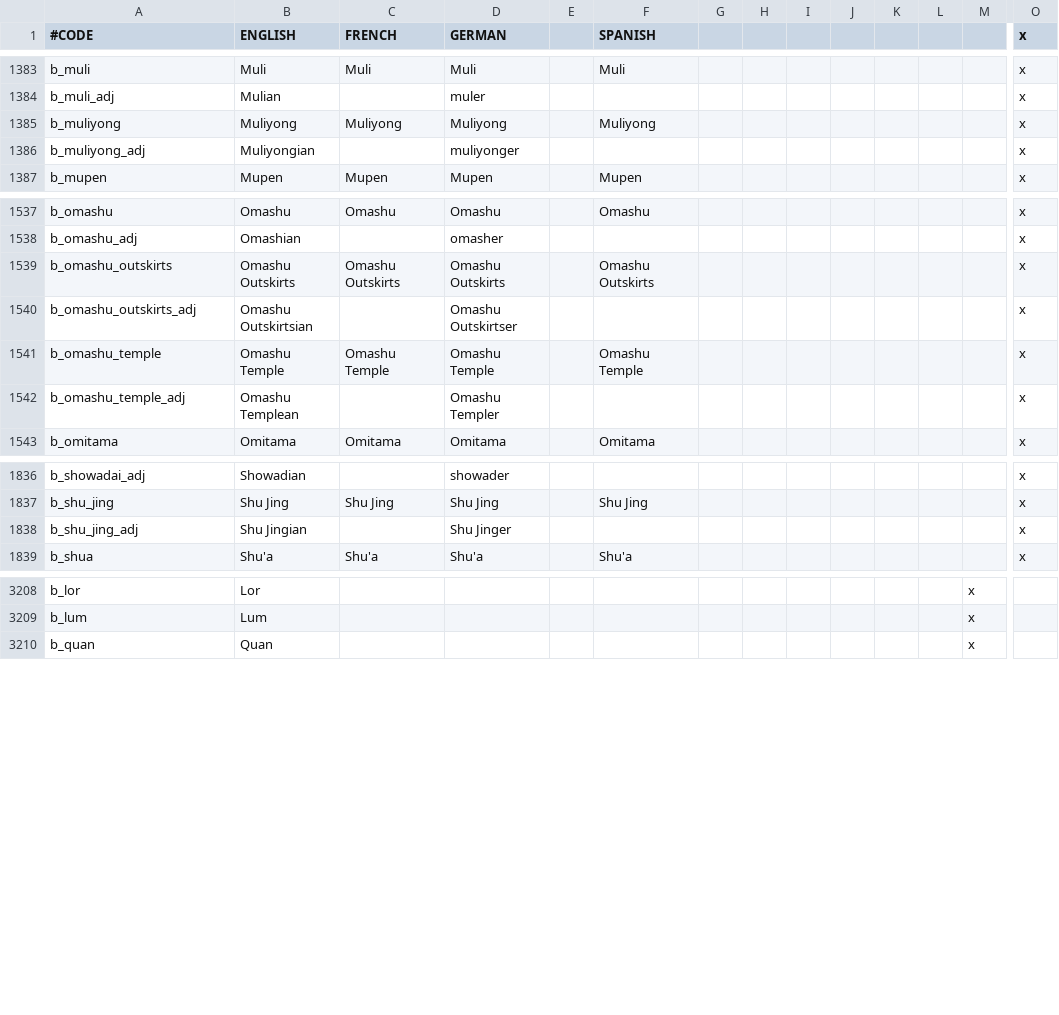
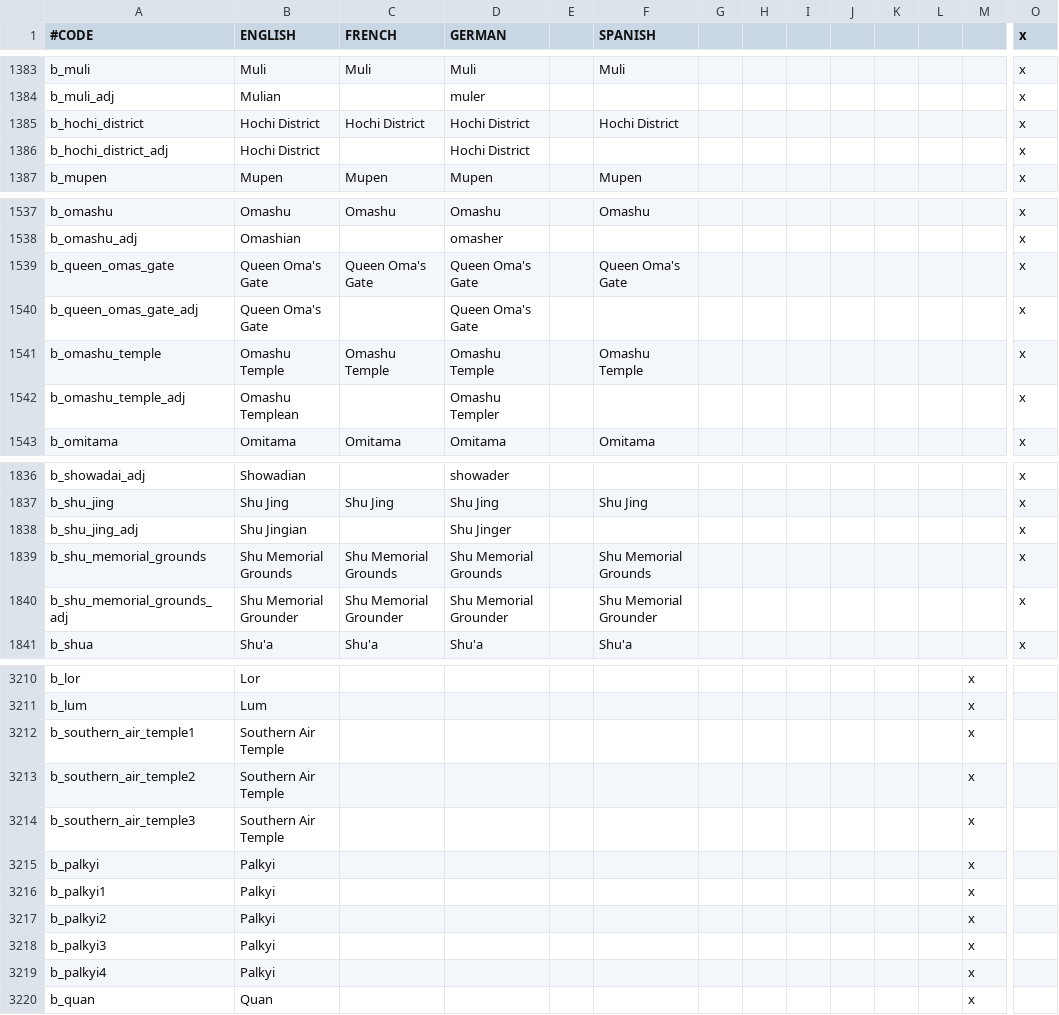
Before and after one commit to TypicalCrusader/ATLA-restored, a CSV file: avatar - four nations restored/localisation/0_title_barony_names.csv, drawn as a sheet; only a part is shown, gaps mark what is left out; removed rows and columns are numbered as before the commit, all else as after; rows hold the shown columns only; the diff names each change by its address in the sheet, - before the commit and + after, or states it on an @@ line.

Commit message:
Merge 6

```diff
--- a/avatar - four nations restored/localisation/0_title_barony_names.csv
+++ b/avatar - four nations restored/localisation/0_title_barony_names.csv
-row 1385: b_muliyong | Muliyong | Muliyong | Muliyong |  | Muliyong |  |  |  |  |  |  |  | x
-row 1386: b_muliyong_adj | Muliyongian |  | muliyonger |  |  |  |  |  |  |  |  |  | x
+row 1385: b_hochi_district | Hochi District | Hochi District | Hochi District |  | Hochi District |  |  |  |  |  |  |  | x
+row 1386: b_hochi_district_adj | Hochi District |  | Hochi District |  |  |  |  |  |  |  |  |  | x
-row 1539: b_omashu_outskirts | Omashu Outskirts | Omashu Outskirts | Omashu Outskirts |  | Omashu Outskirts |  |  |  |  |  |  |  | x
-row 1540: b_omashu_outskirts_adj | Omashu Outskirtsian |  | Omashu Outskirtser |  |  |  |  |  |  |  |  |  | x
+row 1539: b_queen_omas_gate | Queen Oma's Gate | Queen Oma's Gate | Queen Oma's Gate |  | Queen Oma's Gate |  |  |  |  |  |  |  | x
+row 1540: b_queen_omas_gate_adj | Queen Oma's Gate |  | Queen Oma's Gate |  |  |  |  |  |  |  |  |  | x
+row 1839: b_shu_memorial_grounds | Shu Memorial Grounds | Shu Memorial Grounds | Shu Memorial Grounds |  | Shu Memorial Grounds |  |  |  |  |  |  |  | x
+row 1840: b_shu_memorial_grounds_adj | Shu Memorial Grounder | Shu Memorial Grounder | Shu Memorial Grounder |  | Shu Memorial Grounder |  |  |  |  |  |  |  | x
+row 3212: b_southern_air_temple1 | Southern Air Temple |  |  |  |  |  |  |  |  |  |  | x
+row 3213: b_southern_air_temple2 | Southern Air Temple |  |  |  |  |  |  |  |  |  |  | x
+row 3214: b_southern_air_temple3 | Southern Air Temple |  |  |  |  |  |  |  |  |  |  | x
+row 3215: b_palkyi | Palkyi |  |  |  |  |  |  |  |  |  |  | x
+row 3216: b_palkyi1 | Palkyi |  |  |  |  |  |  |  |  |  |  | x
+row 3217: b_palkyi2 | Palkyi |  |  |  |  |  |  |  |  |  |  | x
+row 3218: b_palkyi3 | Palkyi |  |  |  |  |  |  |  |  |  |  | x
+row 3219: b_palkyi4 | Palkyi |  |  |  |  |  |  |  |  |  |  | x
```
